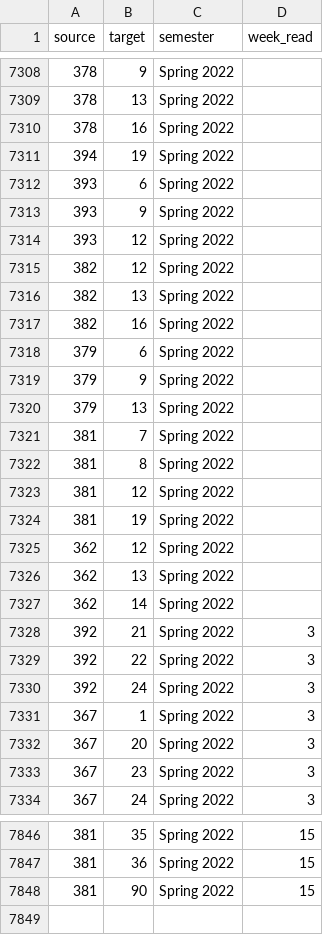
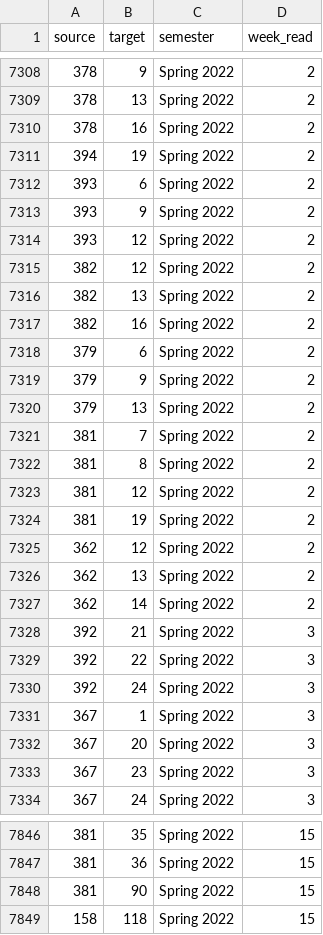
Before and after one commit to kspicer80/solo_projects, a CSV file: weird_fiction_visualizations/gephi_edges.csv, drawn as a sheet; only a part is shown, gaps mark what is left out; the diff covers the shown part only.

```diff
--- a/weird_fiction_visualizations/gephi_edges.csv
+++ b/weird_fiction_visualizations/gephi_edges.csv
@@ -7308,21 +7308,21 @@ source,target,semester,week_read
-378,9,Spring 2022,
-378,13,Spring 2022,
-378,16,Spring 2022,
-394,19,Spring 2022,
-393,6,Spring 2022,
-393,9,Spring 2022,
-393,12,Spring 2022,
-382,12,Spring 2022,
-382,13,Spring 2022,
-382,16,Spring 2022,
-379,6,Spring 2022,
-379,9,Spring 2022,
-379,13,Spring 2022,
-381,7,Spring 2022,
-381,8,Spring 2022,
-381,12,Spring 2022,
-381,19,Spring 2022,
-362,12,Spring 2022,
-362,13,Spring 2022,
-362,14,Spring 2022,
+378,9,Spring 2022,2
+378,13,Spring 2022,2
+378,16,Spring 2022,2
+394,19,Spring 2022,2
+393,6,Spring 2022,2
+393,9,Spring 2022,2
+393,12,Spring 2022,2
+382,12,Spring 2022,2
+382,13,Spring 2022,2
+382,16,Spring 2022,2
+379,6,Spring 2022,2
+379,9,Spring 2022,2
+379,13,Spring 2022,2
+381,7,Spring 2022,2
+381,8,Spring 2022,2
+381,12,Spring 2022,2
+381,19,Spring 2022,2
+362,12,Spring 2022,2
+362,13,Spring 2022,2
+362,14,Spring 2022,2
 392,21,Spring 2022,3
@@ -7848 +7848,2 @@ source,target,semester,week_read
 381,90,Spring 2022,15
+158,118,Spring 2022,15
```
Also changed, not shown: 125 edited cells elsewhere in this file, 1 other file.
